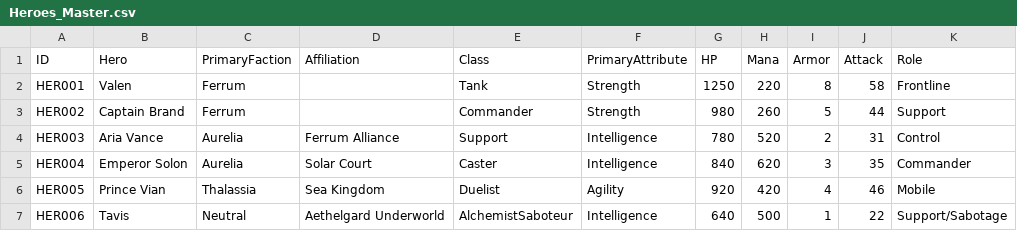
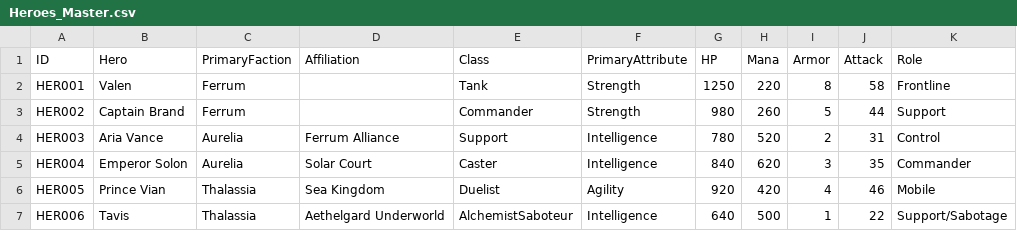
Before and after one commit to DeathQueenX/gold-and-iron-rts-game-bible, a CSV file: Database/Heroes/Heroes_Master.csv, drawn as a sheet.

Commit message:
vreau sa fie erou Thalassia

```diff
--- a/Database/Heroes/Heroes_Master.csv
+++ b/Database/Heroes/Heroes_Master.csv
@@ -6,2 +6,2 @@ HER004,Emperor Solon,Aurelia,Solar Court,Caster,Intelligence,840,620,3,35,Comman
 HER005,Prince Vian,Thalassia,Sea Kingdom,Duelist,Agility,920,420,4,46,Mobile
-HER006,Tavis,Neutral,Aethelgard Underworld,AlchemistSaboteur,Intelligence,640,500,1,22,Support/Sabotage
+HER006,Tavis,Thalassia,Aethelgard Underworld,AlchemistSaboteur,Intelligence,640,500,1,22,Support/Sabotage
```
